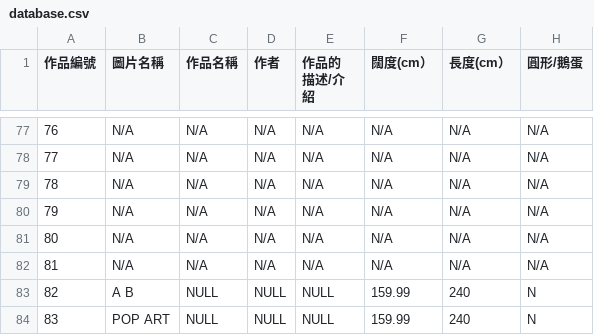
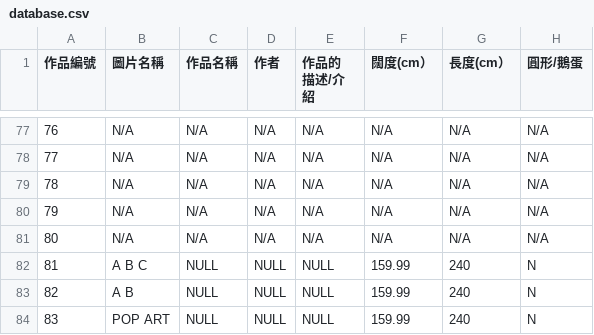
Before and after one commit to Zlui/TSKVGSS-Art-Gallery, a CSV file: database.csv, drawn as a sheet; only a part is shown, gaps mark what is left out.

Commit message:
Add files via upload

```diff
--- a/database.csv
+++ b/database.csv
@@ -81,3 +81,3 @@
 80,N/A,N/A,N/A,N/A,N/A,N/A,N/A
-81,N/A,N/A,N/A,N/A,N/A,N/A,N/A
+81,A B C,NULL,NULL,NULL,159.99,240,N
 82,A B,NULL,NULL,NULL,159.99,240,N
```
